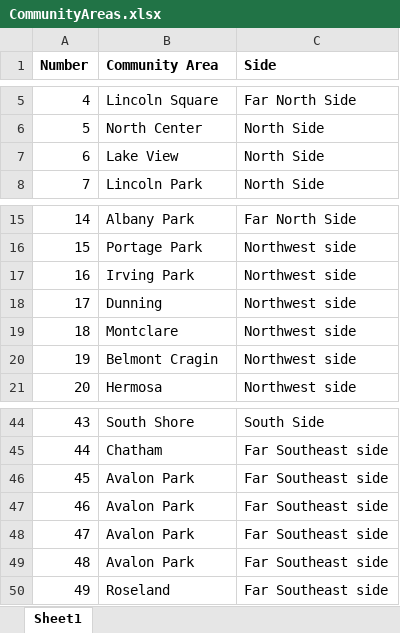
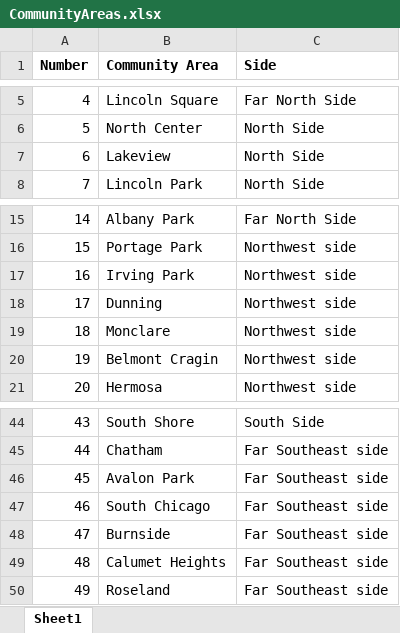
Before and after one commit to smartchicago/chicago-atlas, an Excel workbook: db/import/CommunityAreas.xlsx, sheet Sheet1, drawn as a sheet; only a part is shown, gaps mark what is left out; values as stored, in another font and other column widths than the file's, no borders; the diff names each change by its address in the sheet, - before the commit and + after, or states it on an @@ line.

```diff
--- a/db/import/CommunityAreas.xlsx (sheet Sheet1)
+++ b/db/import/CommunityAreas.xlsx (sheet Sheet1)
-B7 (Community Area): Lake View
+B7 (Community Area): Lakeview
-B19 (Community Area): Montclare
+B19 (Community Area): Monclare
-B47 (Community Area): Avalon Park
+B47 (Community Area): South Chicago
-B48 (Community Area): Avalon Park
+B48 (Community Area): Burnside
-B49 (Community Area): Avalon Park
+B49 (Community Area): Calumet Heights
```
Also changed, not shown: 7 other files.
